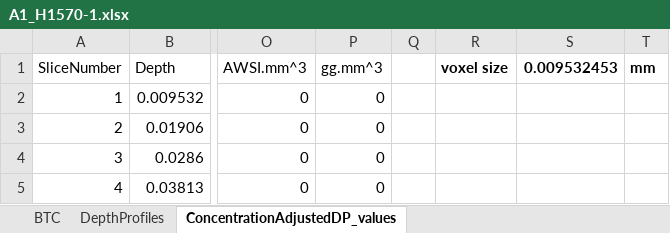
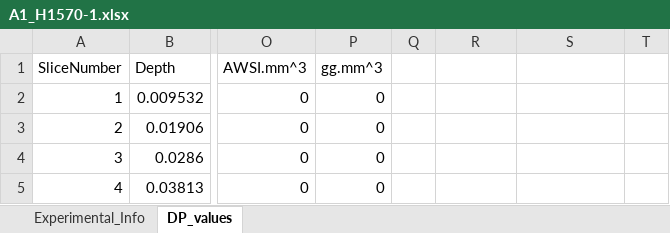
Before and after one commit to JanisPat/2021WR031807, an Excel workbook: A1_H1570-1.xlsx, sheet DP_values, drawn as a sheet; only a part is shown, gaps mark what is left out; values as stored, in another font and other column widths than the file's, no borders; charts and pictures not drawn; the diff names each change by its address in the sheet, - before the commit and + after, or states it on an @@ line.

```diff
--- a/A1_H1570-1.xlsx (sheet DP_values)
+++ b/A1_H1570-1.xlsx (sheet DP_values)
-sheet tab: BTC
+sheet tab: Experimental_Info
-sheet tab: ConcentrationAdjustedDP_values
+sheet tab: DP_values
-sheet tab: DepthProfiles
-R1: voxel size
+R1: (empty)
-S1: 0.009532453
+S1: (empty)
-T1: mm
+T1: (empty)
```
Also changed, not shown: sheet Experimental_Info, charts or pictures.
